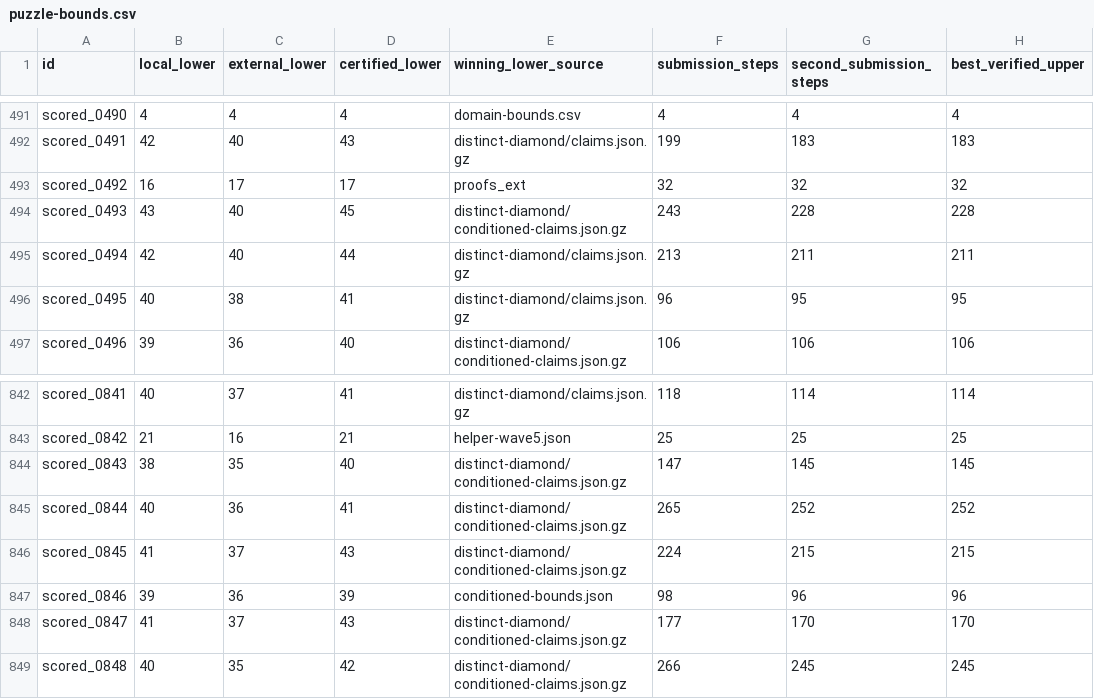
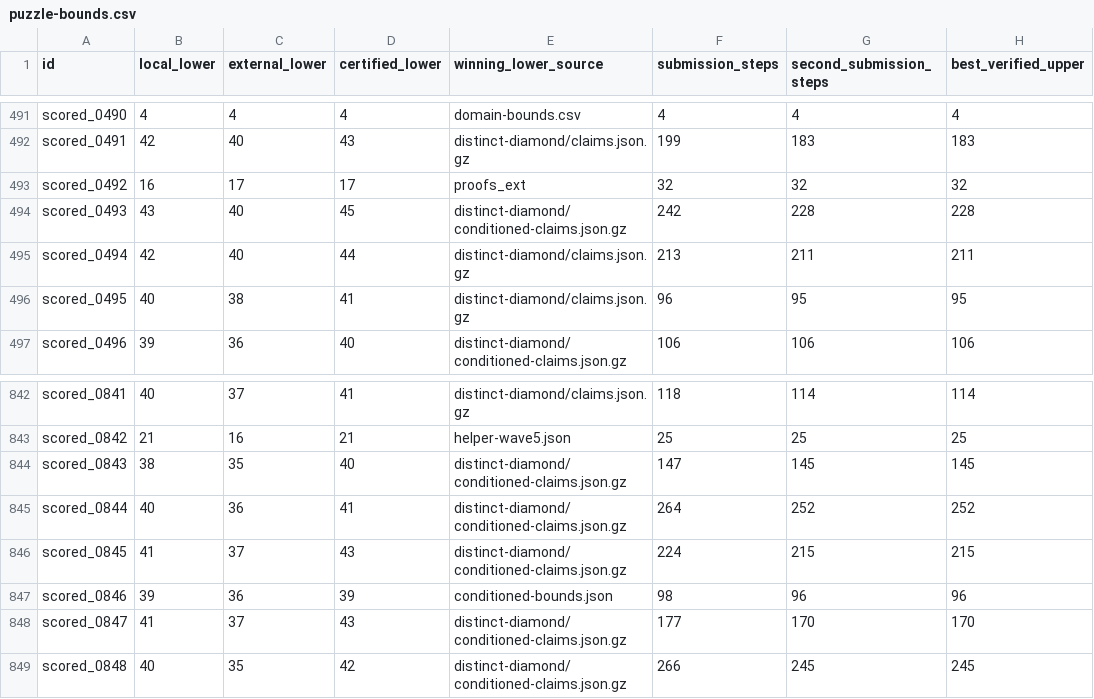
Before and after one commit to Hansen0223/Santa_2026, a CSV file: collaboration/puzzle-bounds.csv, drawn as a sheet; only a part is shown, gaps mark what is left out; the diff names each change by its address in the sheet, - before the commit and + after, or states it on an @@ line.

```diff
--- a/collaboration/puzzle-bounds.csv
+++ b/collaboration/puzzle-bounds.csv
-F494 (submission_steps): 243
+F494 (submission_steps): 242
-F845 (submission_steps): 265
+F845 (submission_steps): 264
```
Also changed, not shown: origins.csv, 12 other files.
